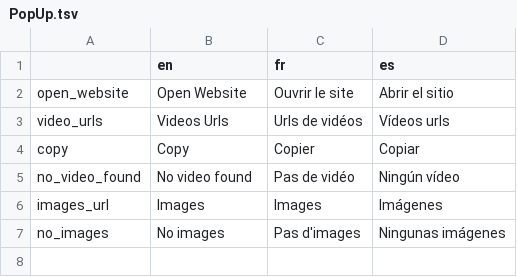
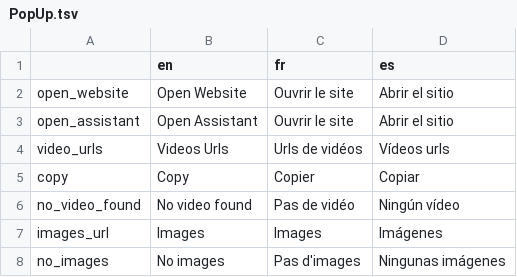
Before and after one commit to AFP-Medialab/verification-plugin, a TSV file: src/LocalDictionary/components/PopUp.tsv, drawn as a sheet; the diff names each change by its address in the sheet, - before the commit and + after, or states it on an @@ line.

Commit message:
adding Open Assistant box and assistant URL parameter

```diff
--- a/src/LocalDictionary/components/PopUp.tsv
+++ b/src/LocalDictionary/components/PopUp.tsv
+row 3: open_assistant | Open Assistant | Ouvrir le site | Abrir el sitio
```
Also changed, not shown: 4 other files.
